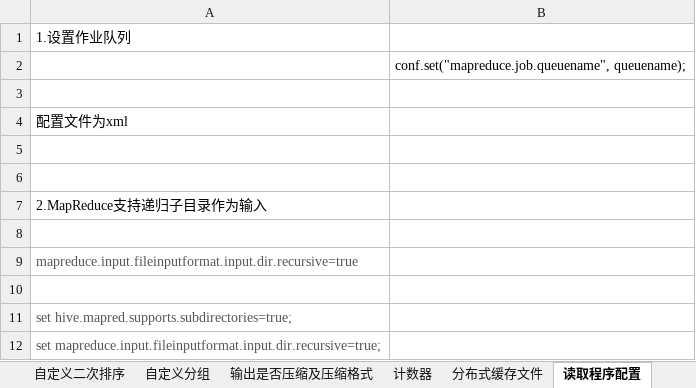
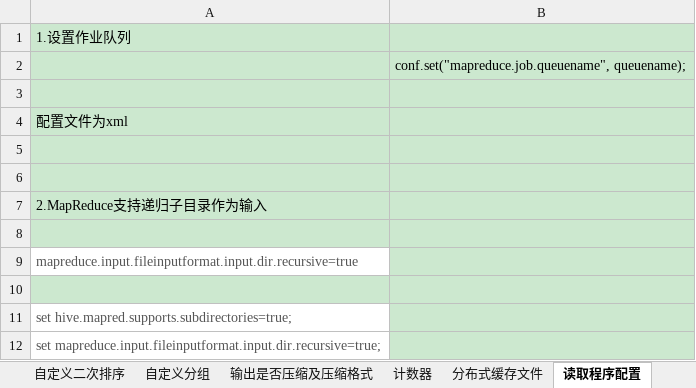
Before and after one commit to fariyworld/bigdata, an Excel workbook: hadoop-study/hadoop学习笔记.xlsx, sheet 读取程序配置, drawn as a sheet; values as stored, in another font and other column widths than the file's, no borders; the diff names each change by its address in the sheet, - before the commit and + after, or states it on an @@ line.

```diff
--- a/hadoop-study/hadoop学习笔记.xlsx (sheet 读取程序配置)
+++ b/hadoop-study/hadoop学习笔记.xlsx (sheet 读取程序配置)
-A1:B8 fill: none
+A1:B8 fill: #CCE8CF
-B9 fill: none
+B9 fill: #CCE8CF
-A10:B10 fill: none
+A10:B10 fill: #CCE8CF
-B11:B12 fill: none
+B11:B12 fill: #CCE8CF
```
Also changed, not shown: sheet InputFormat, sheet 输入文件路径Filter, sheet 自定义二次排序, sheet 计数器, sheet hadoop运行流程, sheet 自定义分区, 6 more sheets, other sheet tabs, 40 other files.
